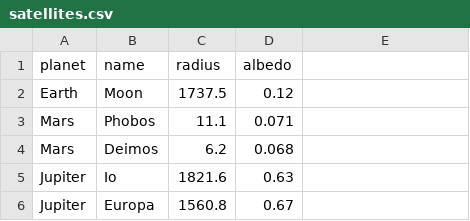
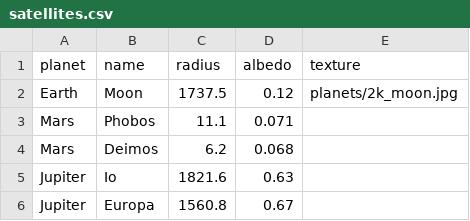
Before and after one commit to chicoferreira/cg-solar-system, a CSV file: assets/planets/satellites.csv, drawn as a sheet; only a part is shown; the diff names each change by its address in the sheet, - before the commit and + after, or states it on an @@ line.

```diff
--- a/assets/planets/satellites.csv
+++ b/assets/planets/satellites.csv
-E1: (empty)
+E1: texture
-E2 (texture): (empty)
+E2 (texture): planets/2k_moon.jpg
```
Also changed, not shown: assets/planets/planets.csv, 19 other files.
